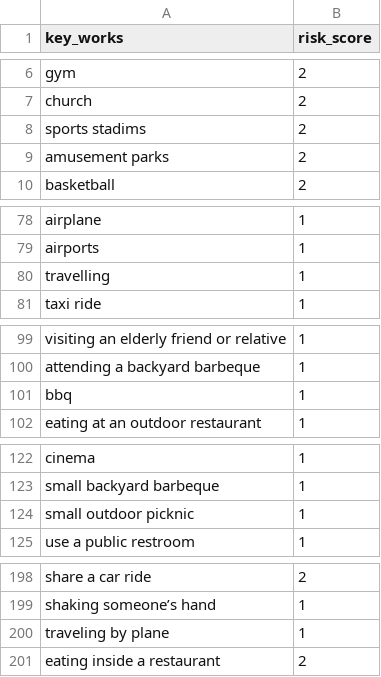
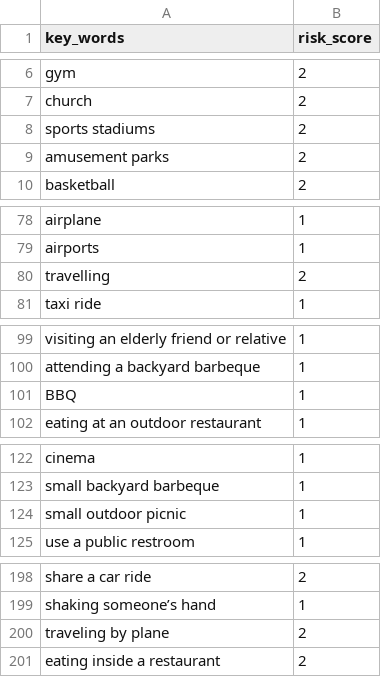
Before and after one commit to fullofentropy/HackTheMachine-1, a CSV file: game1/selfGeneratedLabelledDataset.csv, drawn as a sheet; only a part is shown, gaps mark what is left out; the diff covers the shown part only.

```diff
--- a/game1/selfGeneratedLabelledDataset.csv
+++ b/game1/selfGeneratedLabelledDataset.csv
@@ -1 +1 @@
-key_works,risk_score
+key_words,risk_score
@@ -7,3 +7,3 @@ gym,2
 church,2
-sports stadims,2
+sports stadiums,2
 amusement parks,2
@@ -79,3 +79,3 @@ airplane,1
 airports,1
-travelling,1
+travelling,2
 taxi ride,1
@@ -100,3 +100,3 @@ visiting an elderly friend or relative,1
 attending a backyard barbeque,1
-bbq,1
+BBQ,1
 eating at an outdoor restaurant,1
@@ -123,3 +123,3 @@ cinema,1
 small backyard barbeque,1
-small outdoor picknic,1
+small outdoor picnic,1
 use a public restroom,1
@@ -199,3 +199,3 @@ share a car ride,2
 shaking someone’s hand,1
- traveling by plane ,1
+ traveling by plane ,2
 eating inside a restaurant,2
```
Also changed, not shown: 41 added rows elsewhere in this file, 2 other files.
